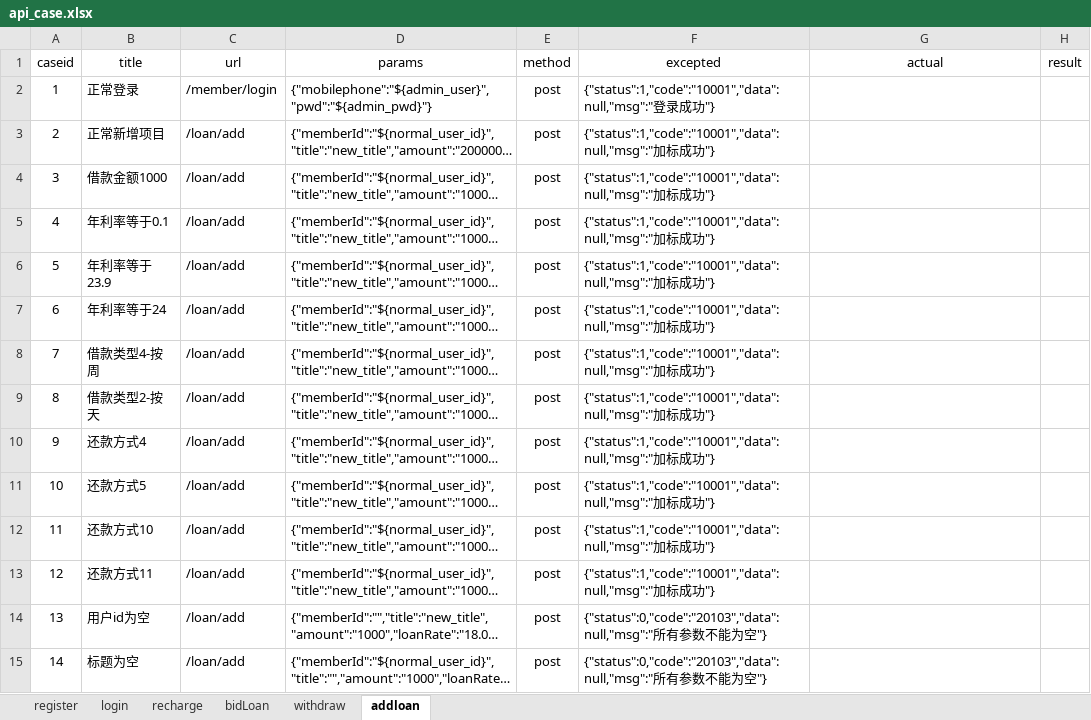
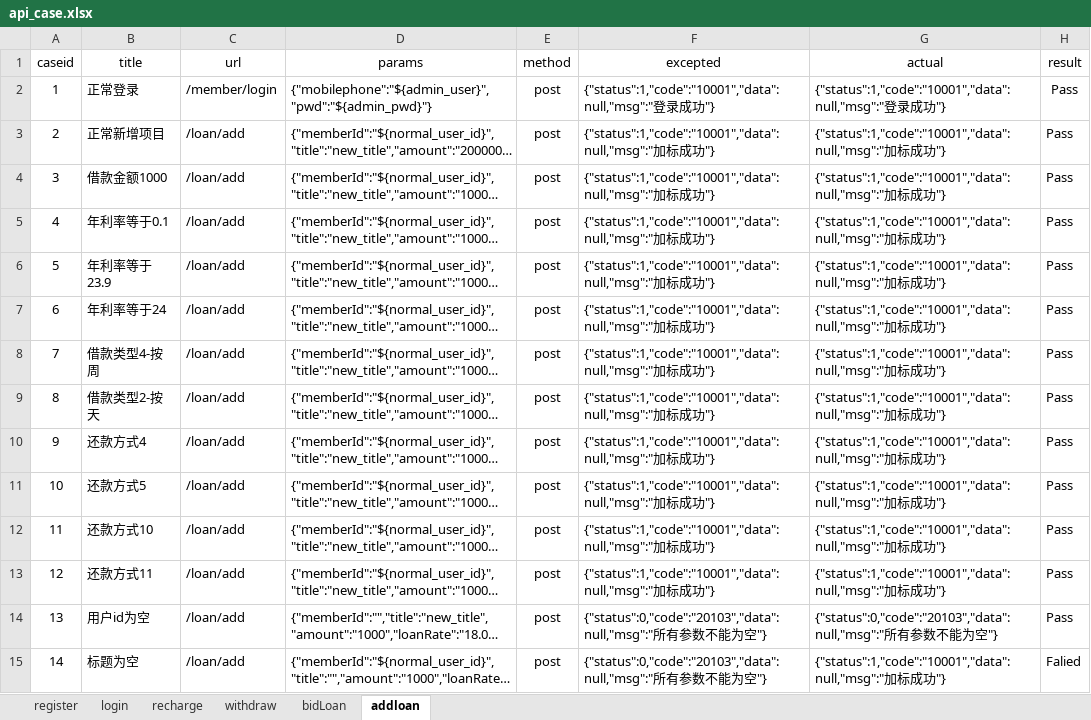
Before and after one commit to zjunbin/api_testing, an Excel workbook: datas/api_case.xlsx, sheet addloan, drawn as a sheet; only a part is shown; long unchanged cells end in …; values as stored, in another font and other column widths than the file's, no borders; the diff covers the shown part only; the diff names each change by its address in the sheet, - before the commit and + after, or states it on an @@ line.

```diff
--- a/datas/api_case.xlsx (sheet addloan)
+++ b/datas/api_case.xlsx (sheet addloan)
@@ sheet tab order changed: register | login | recharge | withdraw | bidLoan | addloan @@
-G2 (actual): (empty)
+G2 (actual): {"status":1,"code":"10001","data":null,"msg":"登录成功"}
-H2:H14 (result): (empty)
+H2:H14 (result): Pass
-G3:G13 (actual): (empty)
+G3:G13 (actual): {"status":1,"code":"10001","data":null,"msg":"加标成功"}
-G14 (actual): (empty)
+G14 (actual): {"status":0,"code":"20103","data":null,"msg":"所有参数不能为空"}
-G15 (actual): (empty)
+G15 (actual): {"status":1,"code":"10001","data":null,"msg":"加标成功"}
-H15 (result): (empty)
+H15 (result): Falied
```
Also changed, not shown: 32 edited cells elsewhere in this sheet, sheet bidLoan, sheet withdraw, sheet register, sheet login, 20 other files.
